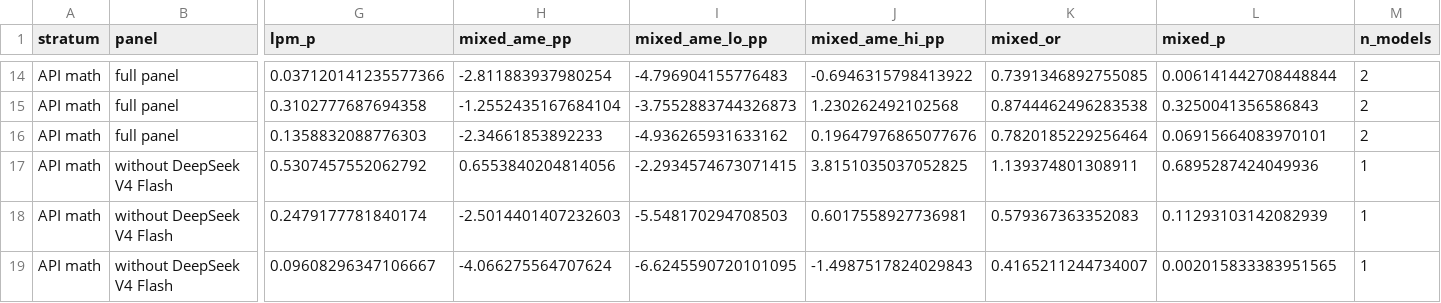
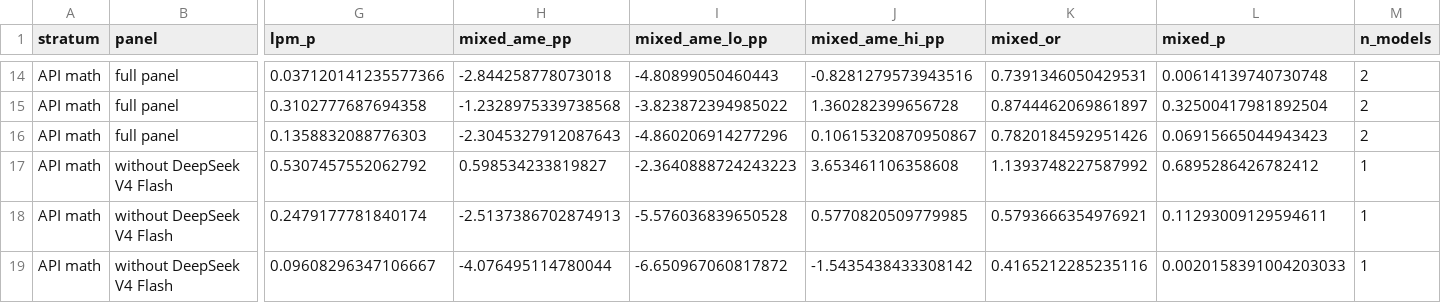
Before and after one commit to tycoi2005/prompt-framing-experiment, a CSV file: 02ScalingPhrase/results_analysis/analysis/dominant_model_sensitivity.csv, drawn as a sheet; only a part is shown, gaps mark what is left out; the diff covers the shown part only; the diff names each change by its address in the sheet, - before the commit and + after, or states it on an @@ line.

Commit message:
mixed-effects analysis: seed 42, per-term deterministic AME draws, reuse full-panel fits in sensitivity table; regenerate CSVs from single run

```diff
--- a/02ScalingPhrase/results_analysis/analysis/dominant_model_sensitivity.csv
+++ b/02ScalingPhrase/results_analysis/analysis/dominant_model_sensitivity.csv
-H14 (mixed_ame_pp): -2.811883937980254
+H14 (mixed_ame_pp): -2.844258778073018
-I14 (mixed_ame_lo_pp): -4.796904155776483
+I14 (mixed_ame_lo_pp): -4.80899050460443
-J14 (mixed_ame_hi_pp): -0.6946315798413922
+J14 (mixed_ame_hi_pp): -0.8281279573943516
-K14 (mixed_or): 0.7391346892755085
+K14 (mixed_or): 0.7391346050429531
-L14 (mixed_p): 0.006141442708448844
+L14 (mixed_p): 0.00614139740730748
-H15 (mixed_ame_pp): -1.2552435167684104
+H15 (mixed_ame_pp): -1.2328975339738568
-I15 (mixed_ame_lo_pp): -3.7552883744326873
+I15 (mixed_ame_lo_pp): -3.823872394985022
-J15 (mixed_ame_hi_pp): 1.230262492102568
+J15 (mixed_ame_hi_pp): 1.360282399656728
-K15 (mixed_or): 0.8744462496283538
+K15 (mixed_or): 0.8744462069861897
-L15 (mixed_p): 0.3250041356586843
+L15 (mixed_p): 0.32500417981892504
-H16 (mixed_ame_pp): -2.34661853892233
+H16 (mixed_ame_pp): -2.3045327912087643
-I16 (mixed_ame_lo_pp): -4.936265931633162
+I16 (mixed_ame_lo_pp): -4.860206914277296
-J16 (mixed_ame_hi_pp): 0.19647976865077676
+J16 (mixed_ame_hi_pp): 0.10615320870950867
-K16 (mixed_or): 0.7820185229256464
+K16 (mixed_or): 0.7820184592951426
-L16 (mixed_p): 0.06915664083970101
+L16 (mixed_p): 0.06915665044943423
-H17 (mixed_ame_pp): 0.6553840204814056
+H17 (mixed_ame_pp): 0.598534233819827
-I17 (mixed_ame_lo_pp): -2.2934574673071415
+I17 (mixed_ame_lo_pp): -2.3640888724243223
-J17 (mixed_ame_hi_pp): 3.8151035037052825
+J17 (mixed_ame_hi_pp): 3.653461106358608
-K17 (mixed_or): 1.139374801308911
+K17 (mixed_or): 1.1393748227587992
-L17 (mixed_p): 0.6895287424049936
+L17 (mixed_p): 0.6895286426782412
-H18 (mixed_ame_pp): -2.5014401407232603
+H18 (mixed_ame_pp): -2.5137386702874913
-I18 (mixed_ame_lo_pp): -5.548170294708503
+I18 (mixed_ame_lo_pp): -5.576036839650528
-J18 (mixed_ame_hi_pp): 0.6017558927736981
+J18 (mixed_ame_hi_pp): 0.5770820509779985
-K18 (mixed_or): 0.579367363352083
+K18 (mixed_or): 0.5793666354976921
-L18 (mixed_p): 0.11293103142082939
+L18 (mixed_p): 0.11293009129594611
-H19 (mixed_ame_pp): -4.066275564707624
+H19 (mixed_ame_pp): -4.076495114780044
-I19 (mixed_ame_lo_pp): -6.6245590720101095
+I19 (mixed_ame_lo_pp): -6.650967060817872
-J19 (mixed_ame_hi_pp): -1.4987517824029843
+J19 (mixed_ame_hi_pp): -1.5435438433308142
-K19 (mixed_or): 0.4165211244734007
+K19 (mixed_or): 0.4165212285235116
-L19 (mixed_p): 0.002015833383951565
+L19 (mixed_p): 0.0020158391004203033
```
Also changed, not shown: 170 edited cells elsewhere in this file, 02ScalingPhrase/results_analysis/analysis/mixed_effects_behavior.csv, 02ScalingPhrase/results_analysis/analysis/mixed_effects_pass.csv, 9 other files.
